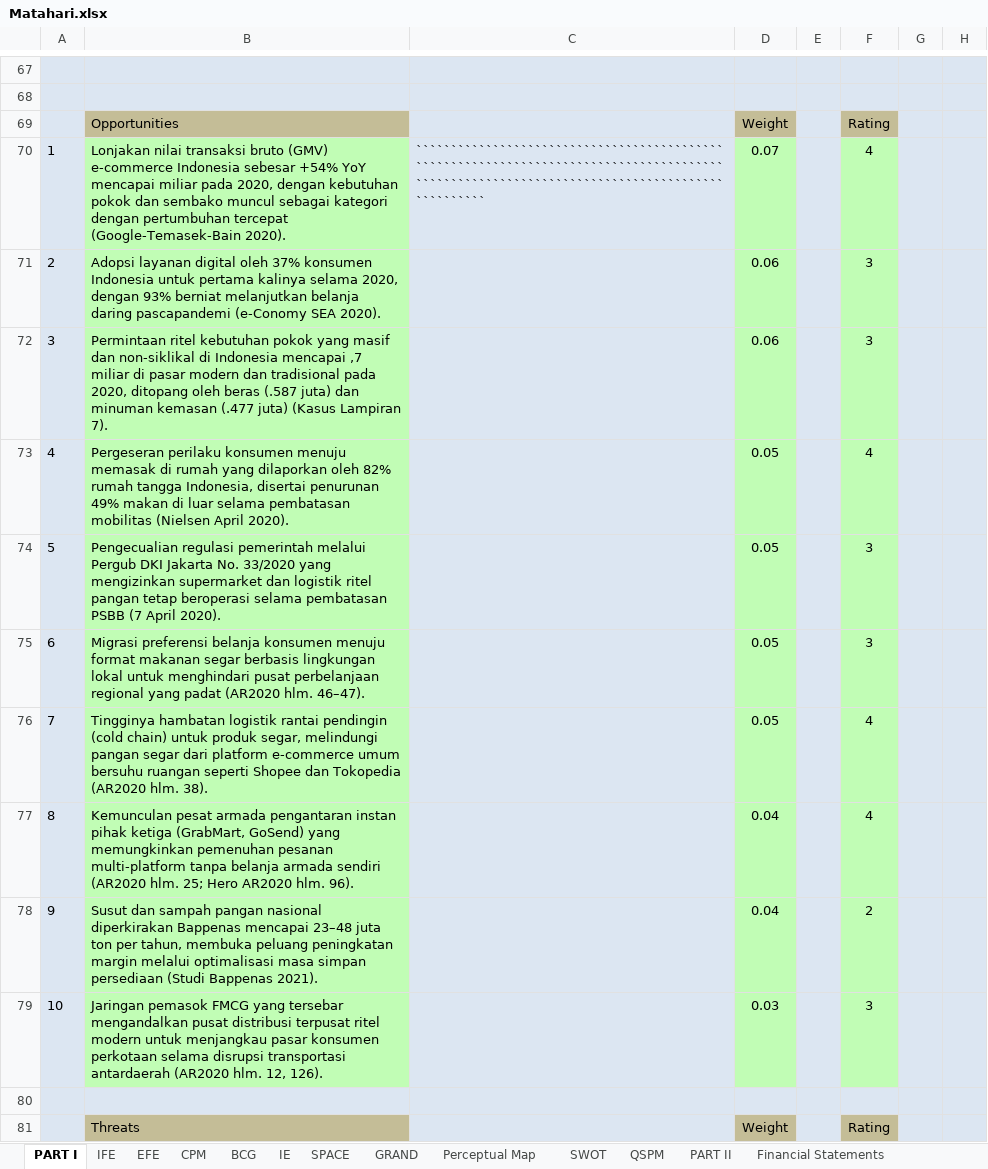
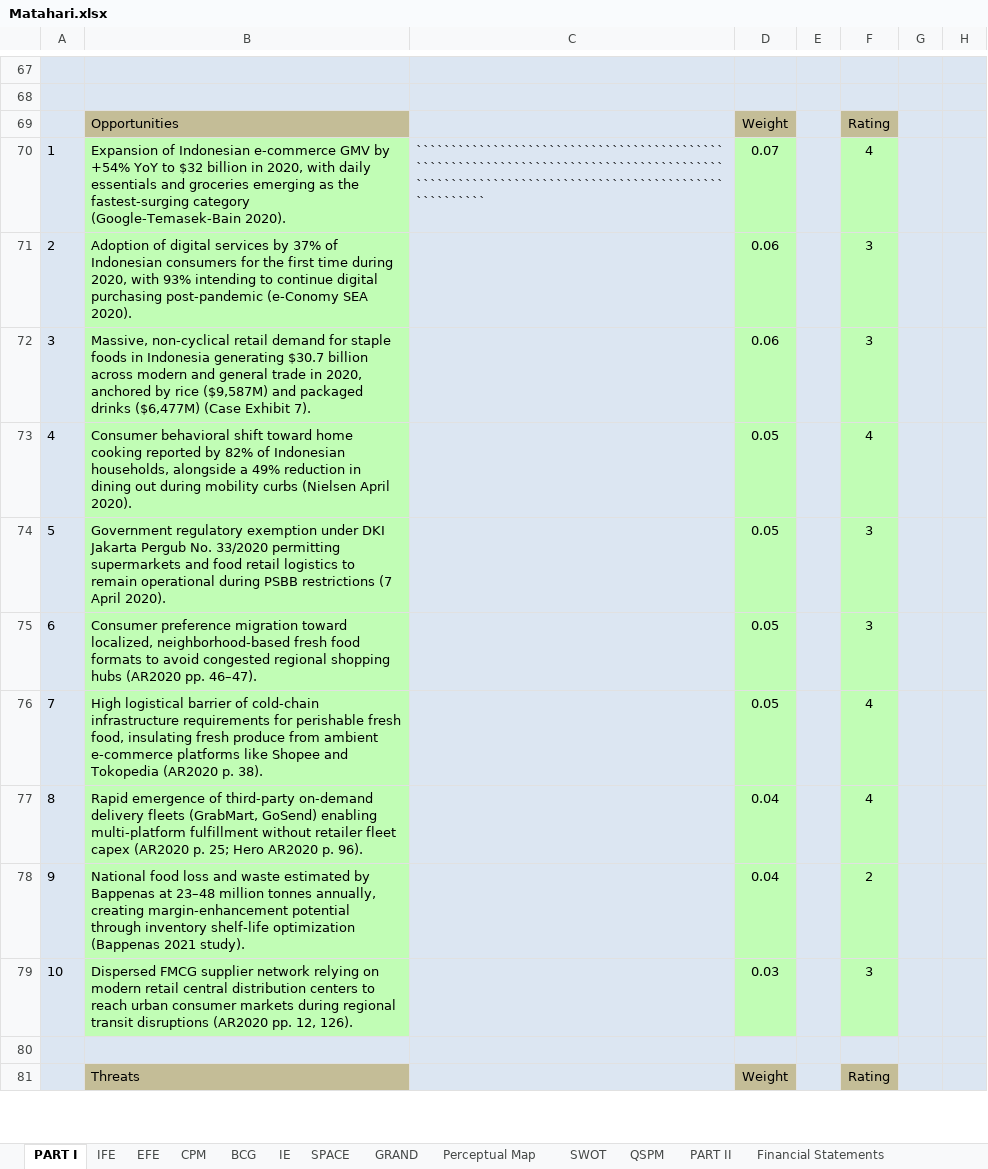
Before and after one commit to faglyramschie7/group7portfolio, an Excel workbook: Matahari.xlsx, sheet PART I, drawn as a sheet; only a part is shown, gaps mark what is left out; values as stored, in another font and other column widths than the file's, no borders; the diff covers the shown part only; the diff names each change by its address in the sheet, - before the commit and + after, or states it on an @@ line.

```diff
--- a/Matahari.xlsx (sheet PART I)
+++ b/Matahari.xlsx (sheet PART I)
-B70: Lonjakan nilai transaksi bruto (GMV) e-commerce Indonesia sebesar +54% YoY mencapai miliar pada 2020, dengan kebutuhan pokok dan sembako muncul sebagai kategori dengan pertumbuhan tercepat (Google-Temasek-Bain 2020).
+B70: Expansion of Indonesian e-commerce GMV by +54% YoY to $32 billion in 2020, with daily essentials and groceries emerging as the fastest-surging category (Google-Temasek-Bain 2020).
-B71: Adopsi layanan digital oleh 37% konsumen Indonesia untuk pertama kalinya selama 2020, dengan 93% berniat melanjutkan belanja daring pascapandemi (e-Conomy SEA…
+B71: Adoption of digital services by 37% of Indonesian consumers for the first time during 2020, with 93% intending to continue digital purchasing post-pandemic (e-Conomy SEA…
-B72: Permintaan ritel kebutuhan pokok yang masif dan non-siklikal di Indonesia mencapai ,7 miliar di pasar modern dan tradisional pada 2020, ditopang oleh beras (.587 juta) dan minuman kemasan (.477 juta) (Kasus Lampiran 7).
+B72: Massive, non-cyclical retail demand for staple foods in Indonesia generating $30.7 billion across modern and general trade in 2020, anchored by rice ($9,587M) and packaged drinks ($6,477M) (Case Exhibit 7).
-B73: Pergeseran perilaku konsumen menuju memasak di rumah yang dilaporkan oleh 82% rumah tangga Indonesia, disertai penurunan 49% makan di luar selama pembatasan mobilitas (Nielsen April…
+B73: Consumer behavioral shift toward home cooking reported by 82% of Indonesian households, alongside a 49% reduction in dining out during mobility curbs (Nielsen April…
-B74: Pengecualian regulasi pemerintah melalui Pergub DKI Jakarta No. 33/2020 yang mengizinkan supermarket dan logistik ritel pangan tetap beroperasi selama pembatasan PSBB (7 April…
+B74: Government regulatory exemption under DKI Jakarta Pergub No. 33/2020 permitting supermarkets and food retail logistics to remain operational during PSBB restrictions (7 April…
-B75: Migrasi preferensi belanja konsumen menuju format makanan segar berbasis lingkungan lokal untuk menghindari pusat perbelanjaan regional yang padat (AR2020 hlm. 46–47).
+B75: Consumer preference migration toward localized, neighborhood-based fresh food formats to avoid congested regional shopping hubs (AR2020 pp. 46–47).
-B76: Tingginya hambatan logistik rantai pendingin (cold chain) untuk produk segar, melindungi pangan segar dari platform e-commerce umum bersuhu ruangan seperti Shopee dan Tokopedia (AR2020 hlm. 38).
+B76: High logistical barrier of cold-chain infrastructure requirements for perishable fresh food, insulating fresh produce from ambient e-commerce platforms like Shopee and Tokopedia (AR2020 p. 38).
-B77: Kemunculan pesat armada pengantaran instan pihak ketiga (GrabMart, GoSend) yang memungkinkan pemenuhan pesanan multi-platform tanpa belanja armada sendiri (AR2020 hlm. 25; Hero AR2020 hlm. 96).
+B77: Rapid emergence of third-party on-demand delivery fleets (GrabMart, GoSend) enabling multi-platform fulfillment without retailer fleet capex (AR2020 p. 25; Hero AR2020 p. 96).
-B78: Susut dan sampah pangan nasional diperkirakan Bappenas mencapai 23–48 juta ton per tahun, membuka peluang peningkatan margin melalui optimalisasi masa simpan persediaan (Studi Bappenas 2021).
+B78: National food loss and waste estimated by Bappenas at 23–48 million tonnes annually, creating margin-enhancement potential through inventory shelf-life optimization (Bappenas 2021 study).
-B79: Jaringan pemasok FMCG yang tersebar mengandalkan pusat distribusi terpusat ritel modern untuk menjangkau pasar konsumen perkotaan selama disrupsi transportasi antardaerah (AR2020 hlm. 12, 126).
+B79: Dispersed FMCG supplier network relying on modern retail central distribution centers to reach urban consumer markets during regional transit disruptions (AR2020 pp. 12, 126).
```
Also changed, not shown: 39 edited cells elsewhere in this sheet, sheet SWOT.
